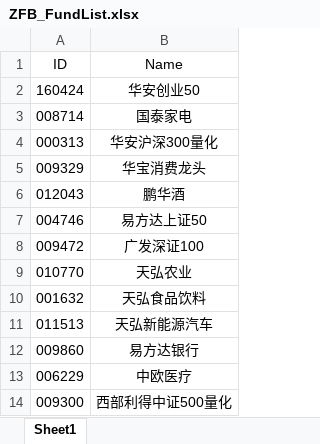
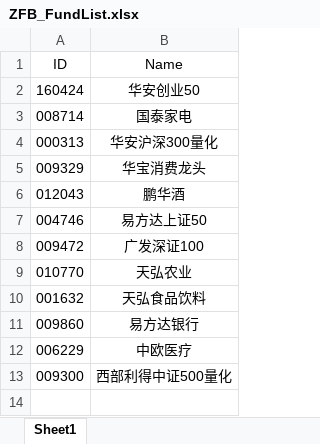
Before and after one commit to Chlorine1816/DailyTools, an Excel workbook: data/ZFB_FundList.xlsx, sheet Sheet1, drawn as a sheet; values as stored, in another font and other column widths than the file's, no borders; the diff names each change by its address in the sheet, - before the commit and + after, or states it on an @@ line.

```diff
--- a/data/ZFB_FundList.xlsx (sheet Sheet1)
+++ b/data/ZFB_FundList.xlsx (sheet Sheet1)
-row 11: 011513 | 天弘新能源汽车
```
Also changed, not shown: data/Invest_FundList.xlsx, 6 other files.
